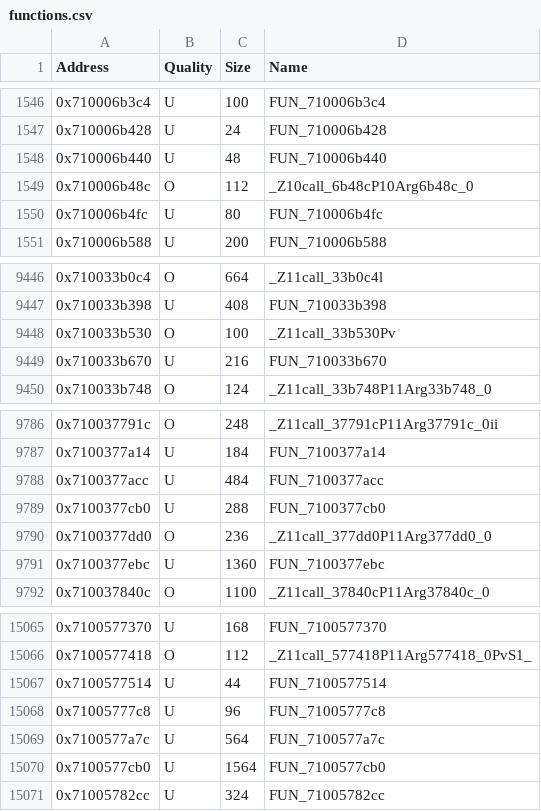
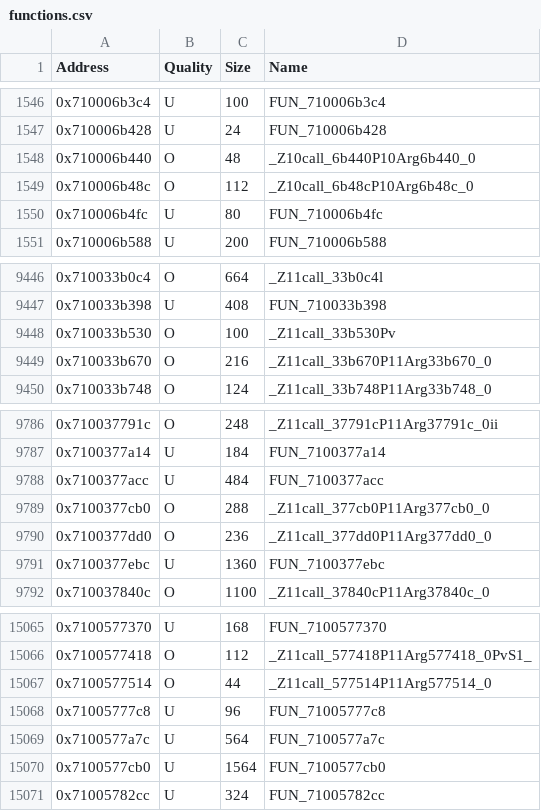
Before and after one commit to MusohSlop/HWDE-decomp, a CSV file: data/functions.csv, drawn as a sheet; only a part is shown, gaps mark what is left out.

```diff
--- a/data/functions.csv
+++ b/data/functions.csv
@@ -1547,3 +1547,3 @@ Address,Quality,Size,Name
 0x710006b428,U,24,FUN_710006b428
-0x710006b440,U,48,FUN_710006b440
+0x710006b440,O,48,_Z10call_6b440P10Arg6b440_0
 0x710006b48c,O,112,_Z10call_6b48cP10Arg6b48c_0
@@ -9448,3 +9448,3 @@ Address,Quality,Size,Name
 0x710033b530,O,100,_Z11call_33b530Pv
-0x710033b670,U,216,FUN_710033b670
+0x710033b670,O,216,_Z11call_33b670P11Arg33b670_0
 0x710033b748,O,124,_Z11call_33b748P11Arg33b748_0
@@ -9788,3 +9788,3 @@ Address,Quality,Size,Name
 0x7100377acc,U,484,FUN_7100377acc
-0x7100377cb0,U,288,FUN_7100377cb0
+0x7100377cb0,O,288,_Z11call_377cb0P11Arg377cb0_0
 0x7100377dd0,O,236,_Z11call_377dd0P11Arg377dd0_0
@@ -15066,3 +15066,3 @@ Address,Quality,Size,Name
 0x7100577418,O,112,_Z11call_577418P11Arg577418_0PvS1_
-0x7100577514,U,44,FUN_7100577514
+0x7100577514,O,44,_Z11call_577514P11Arg577514_0
 0x71005777c8,U,96,FUN_71005777c8
```
Also changed, not shown: 6 other files.
